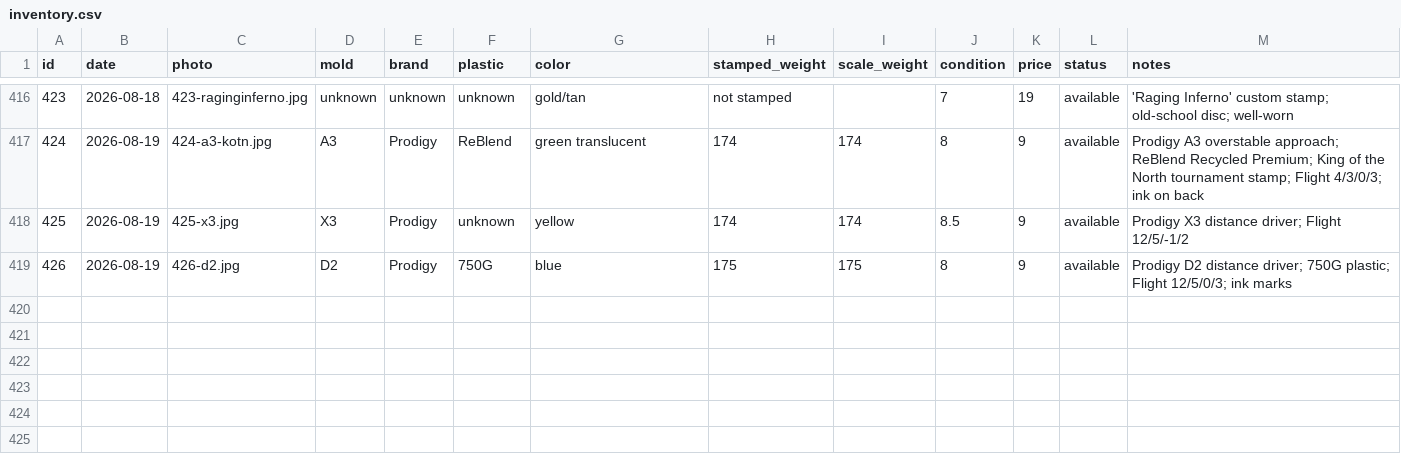
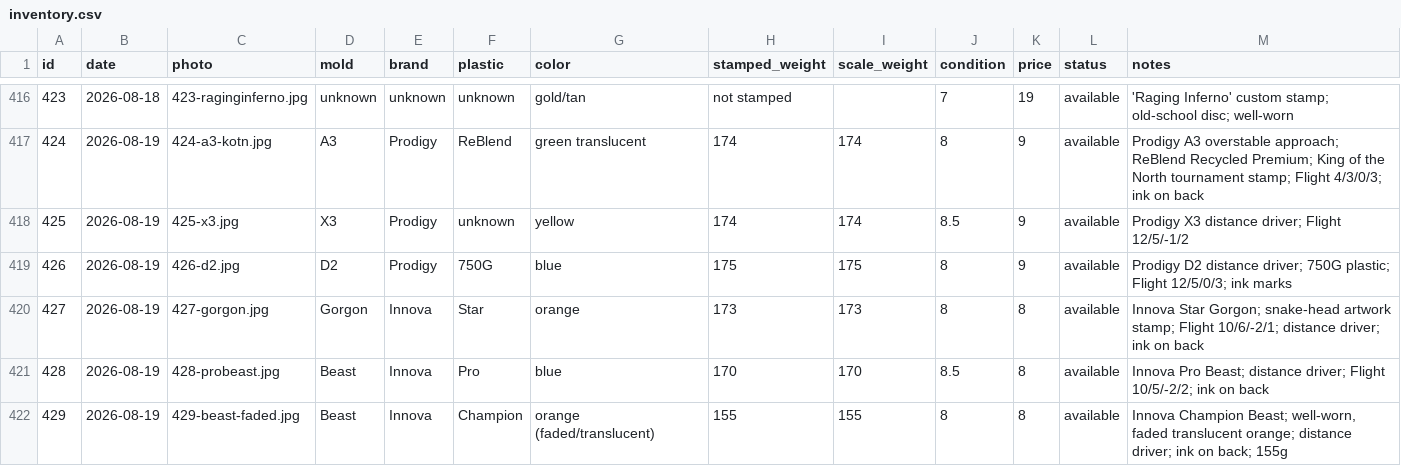
Before and after one commit to summitaiautomations-ui/juddy, a CSV file: disc-pics-data/inventory.csv, drawn as a sheet; only a part is shown, gaps mark what is left out.

Commit message:
Auto-publish 2026-08-19 08:39

```diff
--- a/disc-pics-data/inventory.csv
+++ b/disc-pics-data/inventory.csv
@@ -419 +419,4 @@
 "426","2026-08-19","426-d2.jpg","D2","Prodigy","750G","blue","175","175","8","9","available","Prodigy D2 distance driver; 750G plastic; Flight 12/5/0/3; ink marks"
+"427","2026-08-19","427-gorgon.jpg","Gorgon","Innova","Star","orange","173","173","8","8","available","Innova Star Gorgon; snake-head artwork stamp; Flight 10/6/-2/1; distance driver; ink on back"
+"428","2026-08-19","428-probeast.jpg","Beast","Innova","Pro","blue","170","170","8.5","8","available","Innova Pro Beast; distance driver; Flight 10/5/-2/2; ink on back"
+"429","2026-08-19","429-beast-faded.jpg","Beast","Innova","Champion","orange (faded/translucent)","155","155","8","8","available","Innova Champion Beast; well-worn, faded translucent orange; distance driver; ink on back; 155g"
```
